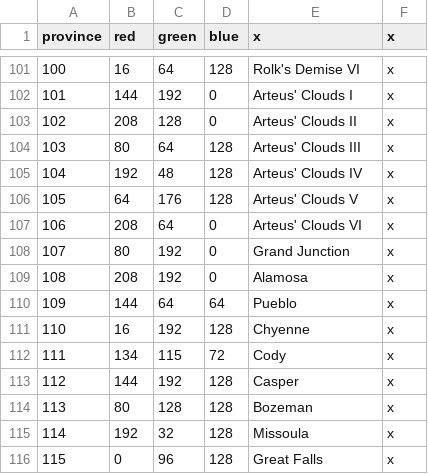
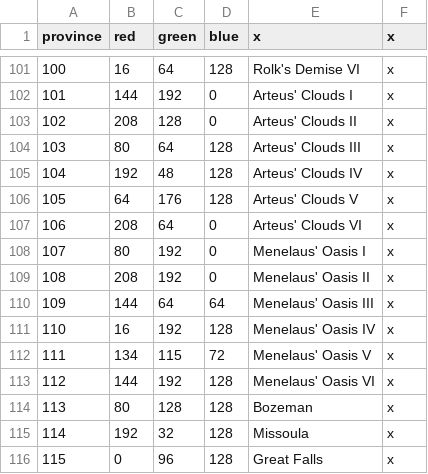
Before and after one commit to s-williams/Victoria-2-X, a CSV file: map/definition.csv, drawn as a sheet; only a part is shown, gaps mark what is left out.

Commit message:
Menelaus' Oasis

```diff
--- a/map/definition.csv
+++ b/map/definition.csv
@@ -107,8 +107,8 @@ province;red;green;blue;x;x
 106;208;64;0;Arteus' Clouds VI;x
-107;80;192;0;Grand Junction;x
-108;208;192;0;Alamosa;x
-109;144;64;64;Pueblo;x
-110;16;192;128;Chyenne;x
-111;134;115;72;Cody;x
-112;144;192;128;Casper;x
+107;80;192;0;Menelaus' Oasis I;x
+108;208;192;0;Menelaus' Oasis II;x
+109;144;64;64;Menelaus' Oasis III;x
+110;16;192;128;Menelaus' Oasis IV;x
+111;134;115;72;Menelaus' Oasis V;x
+112;144;192;128;Menelaus' Oasis VI;x
 113;80;128;128;Bozeman;x
```
Also changed, not shown: 9 other files.
